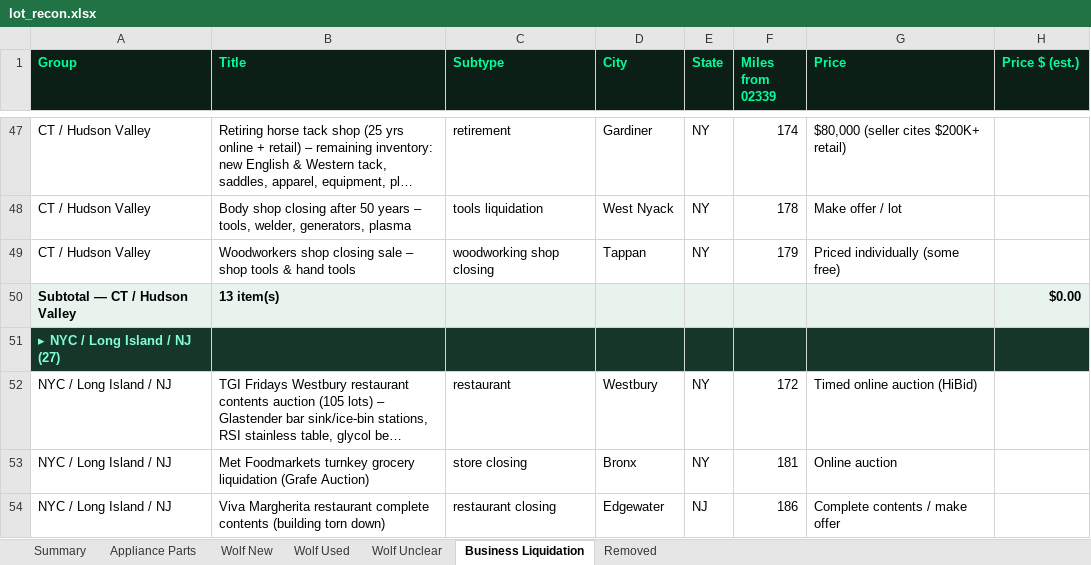
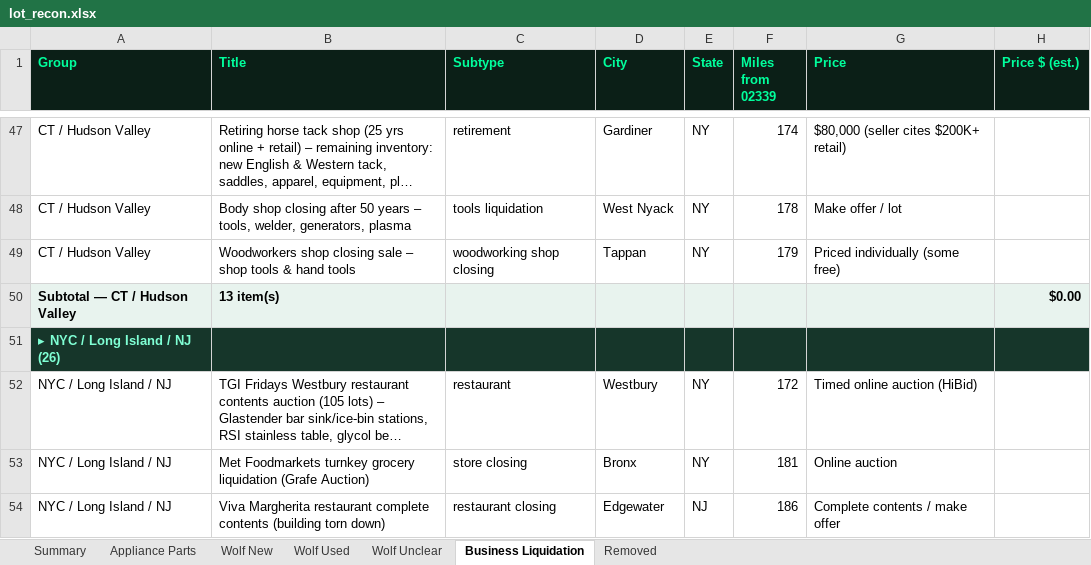
Before and after one commit to theequipmentpark/lot-recon, an Excel workbook: lot_recon.xlsx, sheet Business Liquidation, drawn as a sheet; only a part is shown, gaps mark what is left out; long unchanged cells end in …; values as stored, in another font and other column widths than the file's, no borders; the diff covers the shown part only; the diff names each change by its address in the sheet, - before the commit and + after, or states it on an @@ line.

```diff
--- a/lot_recon.xlsx (sheet Business Liquidation)
+++ b/lot_recon.xlsx (sheet Business Liquidation)
-A51 (Group): ▸ NYC / Long Island / NJ (27)
+A51 (Group): ▸ NYC / Long Island / NJ (26)
```
Also changed, not shown: 1 removed row and 1 edited cell elsewhere in this sheet, sheet Removed, sheet Summary, 1 other file.
